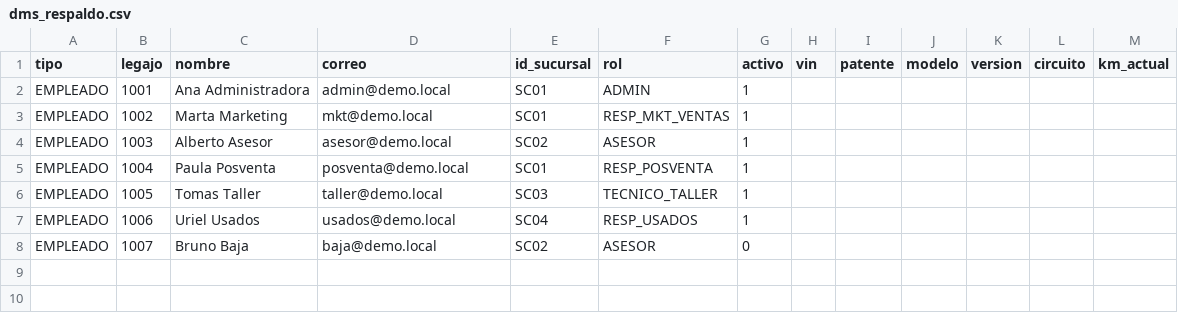
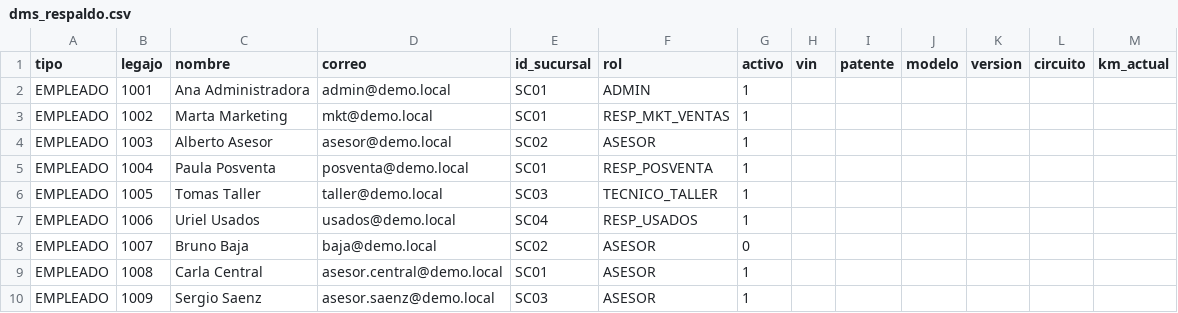
Before and after one commit to VFranceschini-Dev/Trazabilidad-Unidades-Demo, a CSV file: datos_demo/dms_respaldo.csv, drawn as a sheet; the diff names each change by its address in the sheet, - before the commit and + after, or states it on an @@ line.

```diff
--- a/datos_demo/dms_respaldo.csv
+++ b/datos_demo/dms_respaldo.csv
+row 9: EMPLEADO | 1008 | Carla Central | asesor.central@demo.local | SC01 | ASESOR | 1
+row 10: EMPLEADO | 1009 | Sergio Saenz | asesor.saenz@demo.local | SC03 | ASESOR | 1
```
Also changed, not shown: 33 other files.
